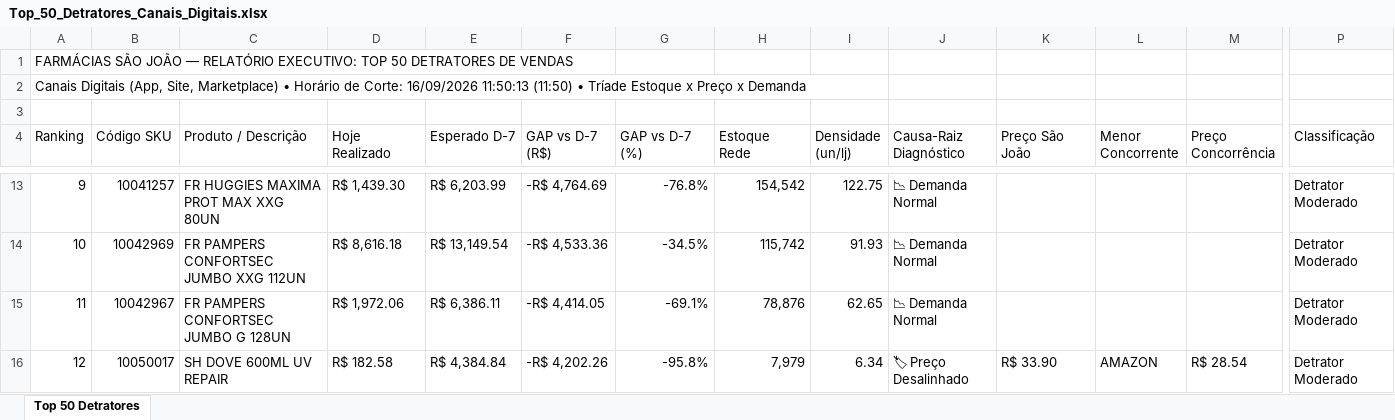
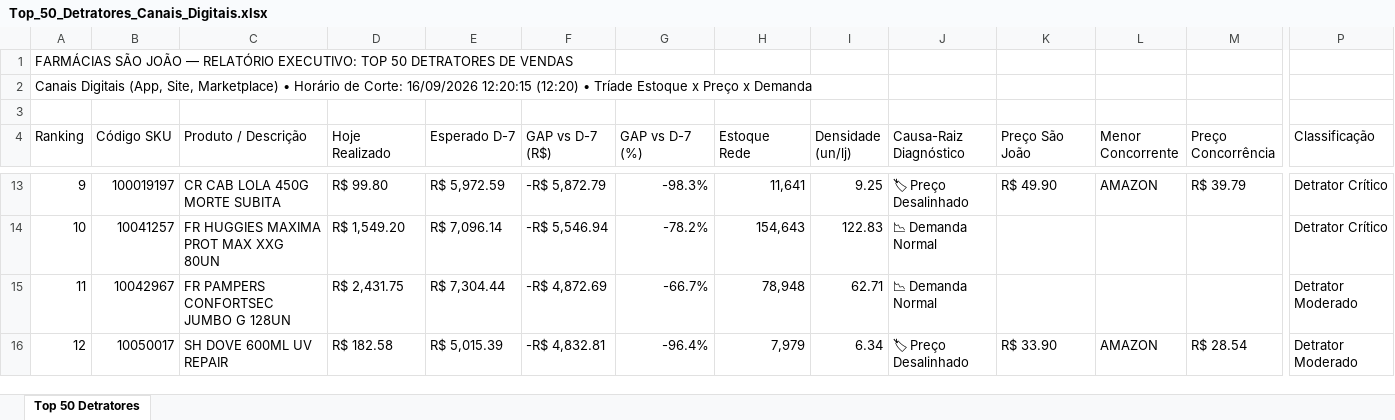
Before and after one commit to lukasg64-png/monitor-canais-digitais, an Excel workbook: data/Top_50_Detratores_Canais_Digitais.xlsx, sheet Top 50 Detratores, drawn as a sheet; only a part is shown, gaps mark what is left out; values as stored, in another font and other column widths than the file's, no cell formats; the diff covers the shown part only; the diff names each change by its address in the sheet, - before the commit and + after, or states it on an @@ line.

Commit message:
Auto-sync Qlik Sense Intraday (16/09/2026 13:20) [Corte: 16/09/2026 12:20:15]

```diff
--- a/data/Top_50_Detratores_Canais_Digitais.xlsx (sheet Top 50 Detratores)
+++ b/data/Top_50_Detratores_Canais_Digitais.xlsx (sheet Top 50 Detratores)
-A2 (Ranking): …Corte: 16/09/2026 11:50:13 (11:50) • Tríade…
+A2 (Ranking): …Corte: 16/09/2026 12:20:15 (12:20) • Tríade…
-B13 (Código SKU): 10041257
+B13 (Código SKU): 100019197
-C13 (Produto / Descrição): FR HUGGIES MAXIMA PROT MAX XXG 80UN
+C13 (Produto / Descrição): CR CAB LOLA 450G MORTE SUBITA
-D13 (Hoje Realizado): R$ 1,439.30
+D13 (Hoje Realizado): R$ 99.80
-E13 (Esperado D-7): R$ 6,203.99
+E13 (Esperado D-7): R$ 5,972.59
-F13 (GAP vs D-7 (R$)): -R$ 4,764.69
+F13 (GAP vs D-7 (R$)): -R$ 5,872.79
-G13 (GAP vs D-7 (%)): -76.8%
+G13 (GAP vs D-7 (%)): -98.3%
-H13 (Estoque Rede): 154,542
+H13 (Estoque Rede): 11,641
-I13 (Densidade (un/lj)): 122.75
+I13 (Densidade (un/lj)): 9.25
-J13 (Causa-Raiz Diagnóstico): 📉 Demanda Normal
+J13 (Causa-Raiz Diagnóstico): 🏷 Preço Desalinhado
-K13 (Preço São João): (empty)
+K13 (Preço São João): R$ 49.90
-L13 (Menor Concorrente): (empty)
+L13 (Menor Concorrente): AMAZON
-M13 (Preço Concorrência): (empty)
+M13 (Preço Concorrência): R$ 39.79
-P13:P14 (Classificação): Detrator Moderado
+P13:P14 (Classificação): Detrator Crítico
-B14 (Código SKU): 10042969
+B14 (Código SKU): 10041257
-C14 (Produto / Descrição): FR PAMPERS CONFORTSEC JUMBO XXG 112UN
+C14 (Produto / Descrição): FR HUGGIES MAXIMA PROT MAX XXG 80UN
-D14 (Hoje Realizado): R$ 8,616.18
+D14 (Hoje Realizado): R$ 1,549.20
-E14 (Esperado D-7): R$ 13,149.54
+E14 (Esperado D-7): R$ 7,096.14
-F14 (GAP vs D-7 (R$)): -R$ 4,533.36
+F14 (GAP vs D-7 (R$)): -R$ 5,546.94
-G14 (GAP vs D-7 (%)): -34.5%
+G14 (GAP vs D-7 (%)): -78.2%
-H14 (Estoque Rede): 115,742
+H14 (Estoque Rede): 154,643
-I14 (Densidade (un/lj)): 91.93
+I14 (Densidade (un/lj)): 122.83
-D15 (Hoje Realizado): R$ 1,972.06
+D15 (Hoje Realizado): R$ 2,431.75
-E15 (Esperado D-7): R$ 6,386.11
+E15 (Esperado D-7): R$ 7,304.44
-F15 (GAP vs D-7 (R$)): -R$ 4,414.05
+F15 (GAP vs D-7 (R$)): -R$ 4,872.69
-G15 (GAP vs D-7 (%)): -69.1%
+G15 (GAP vs D-7 (%)): -66.7%
-H15 (Estoque Rede): 78,876
+H15 (Estoque Rede): 78,948
-I15 (Densidade (un/lj)): 62.65
+I15 (Densidade (un/lj)): 62.71
-E16 (Esperado D-7): R$ 4,384.84
+E16 (Esperado D-7): R$ 5,015.39
-F16 (GAP vs D-7 (R$)): -R$ 4,202.26
+F16 (GAP vs D-7 (R$)): -R$ 4,832.81
-G16 (GAP vs D-7 (%)): -95.8%
+G16 (GAP vs D-7 (%)): -96.4%
```
Also changed, not shown: 1 added row, 1 removed row and 483 edited cells elsewhere in this sheet, cell formats, 8 other files.
